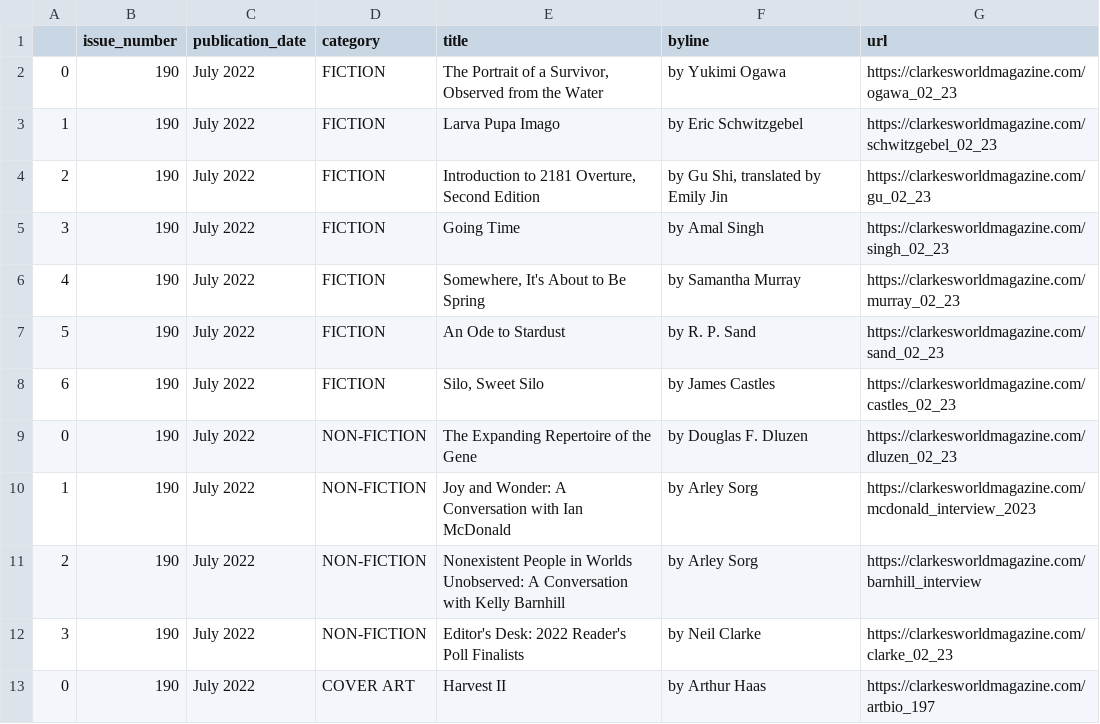
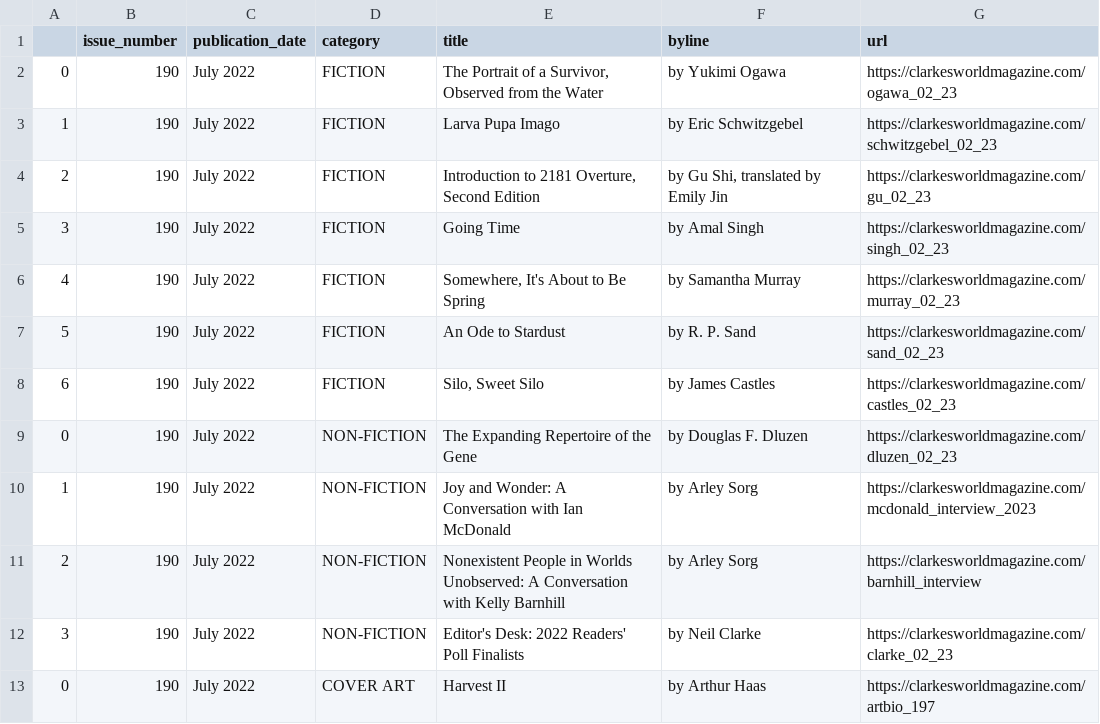
Before and after one commit to luyi-eve/autoscraper-clarkesworld-mag, a CSV file: clarkesworld.csv, drawn as a sheet.

```diff
--- a/clarkesworld.csv
+++ b/clarkesworld.csv
@@ -11,3 +11,3 @@
 2,190,July 2022,NON-FICTION,Nonexistent People in Worlds Unobserved: A Conversation with Kelly Barnhill,by Arley Sorg,https://clarkesworldmagazine.com/barnhill_interview
-3,190,July 2022,NON-FICTION,Editor's Desk: 2022 Reader's Poll Finalists,by Neil Clarke,https://clarkesworldmagazine.com/clarke_02_23
+3,190,July 2022,NON-FICTION,Editor's Desk: 2022 Readers' Poll Finalists,by Neil Clarke,https://clarkesworldmagazine.com/clarke_02_23
 0,190,July 2022,COVER ART,Harvest II,by Arthur Haas,https://clarkesworldmagazine.com/artbio_197
```
